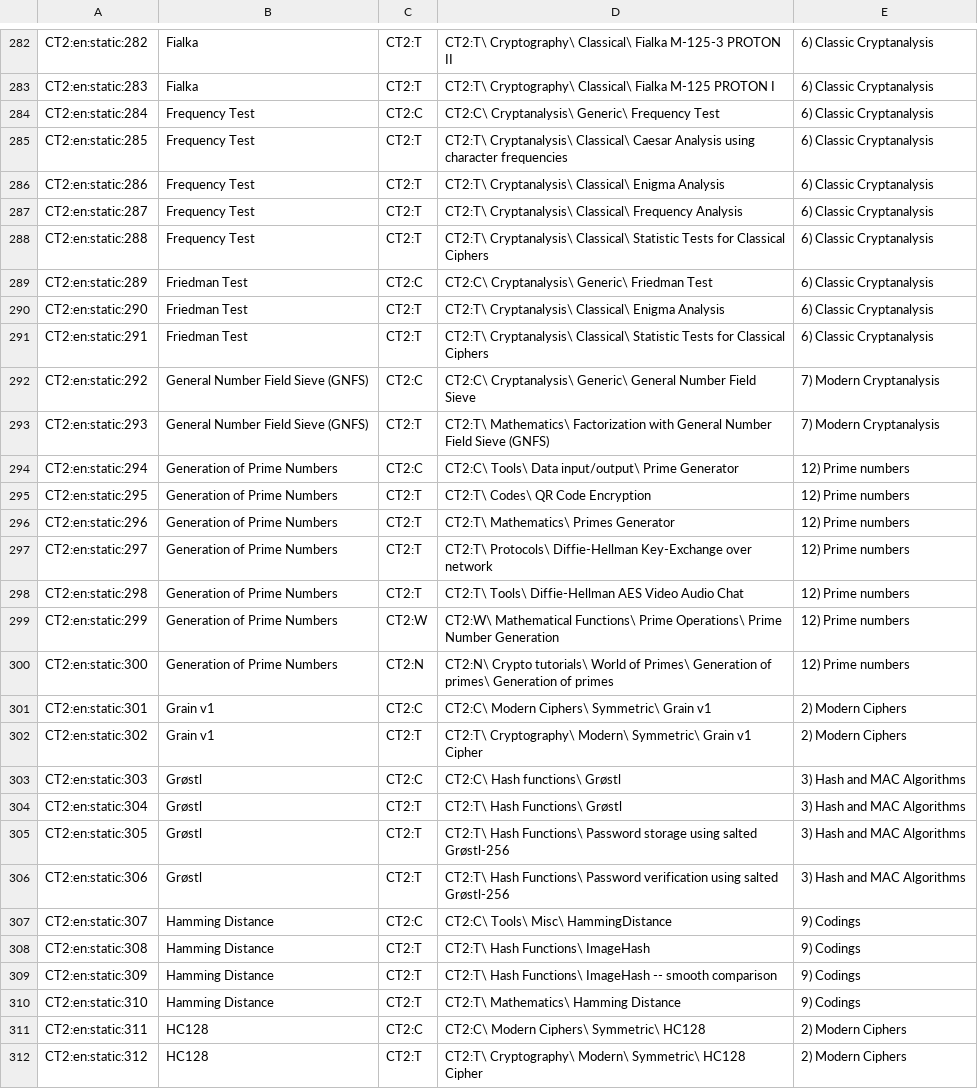
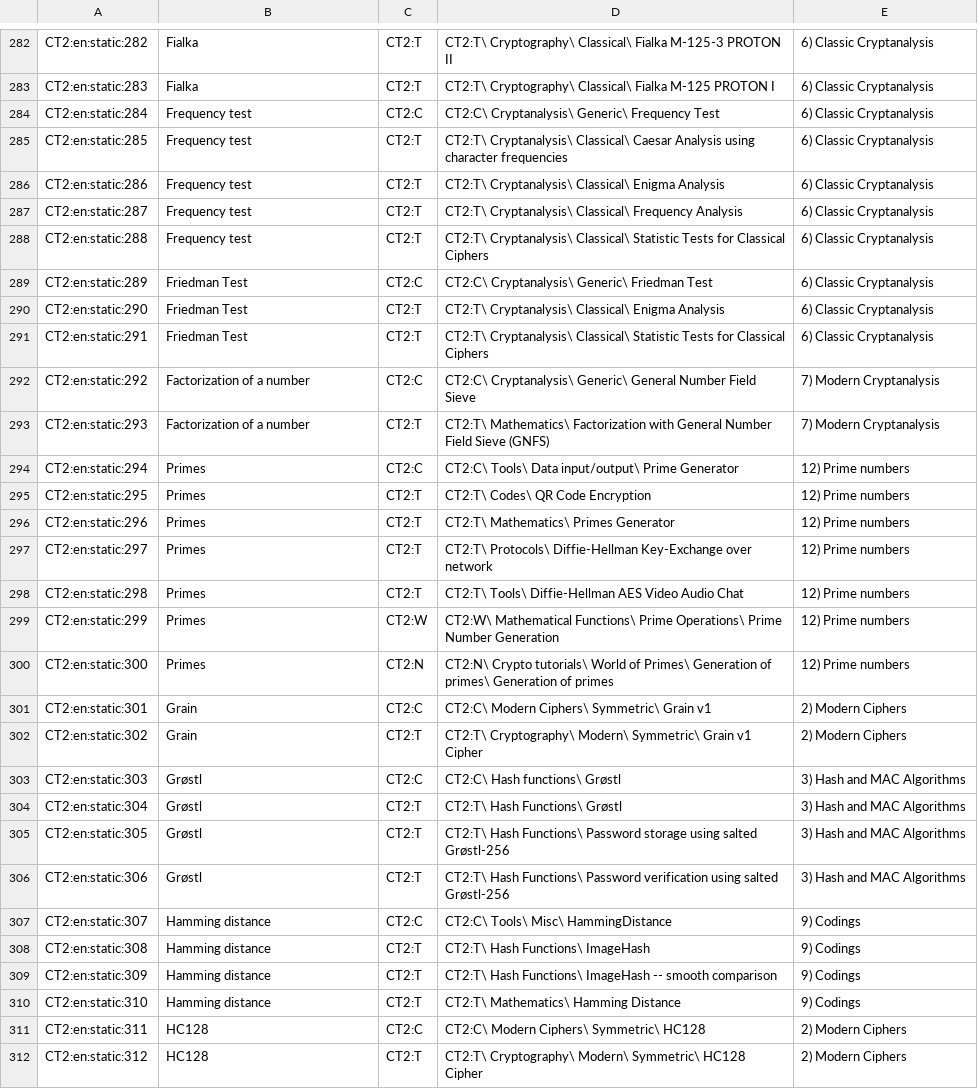
Before and after one commit to simlei/org.cryptool.functionlist, a CSV file: ws-static/data/en/scsv_webdump/ct2.csv, drawn as a sheet; only a part is shown, gaps mark what is left out; the diff covers the shown part only.

```diff
--- a/ws-static/data/en/scsv_webdump/ct2.csv
+++ b/ws-static/data/en/scsv_webdump/ct2.csv
@@ -283,7 +283,7 @@ CT2:en:static:282;Fialka;CT2:T;CT2:T\ Cryptography\ Classical\ Fialka M-125-3 PR
 CT2:en:static:283;Fialka;CT2:T;CT2:T\ Cryptography\ Classical\ Fialka M-125 PROTON I;6) Classic Cryptanalysis
-CT2:en:static:284;Frequency Test;CT2:C;CT2:C\ Cryptanalysis\ Generic\ Frequency Test;6) Classic Cryptanalysis
-CT2:en:static:285;Frequency Test;CT2:T;CT2:T\ Cryptanalysis\ Classical\ Caesar Analysis using character frequencies;6) Classic Cryptanalysis
-CT2:en:static:286;Frequency Test;CT2:T;CT2:T\ Cryptanalysis\ Classical\ Enigma Analysis;6) Classic Cryptanalysis
-CT2:en:static:287;Frequency Test;CT2:T;CT2:T\ Cryptanalysis\ Classical\ Frequency Analysis;6) Classic Cryptanalysis
-CT2:en:static:288;Frequency Test;CT2:T;CT2:T\ Cryptanalysis\ Classical\ Statistic Tests for Classical Ciphers;6) Classic Cryptanalysis
+CT2:en:static:284;Frequency test;CT2:C;CT2:C\ Cryptanalysis\ Generic\ Frequency Test;6) Classic Cryptanalysis
+CT2:en:static:285;Frequency test;CT2:T;CT2:T\ Cryptanalysis\ Classical\ Caesar Analysis using character frequencies;6) Classic Cryptanalysis
+CT2:en:static:286;Frequency test;CT2:T;CT2:T\ Cryptanalysis\ Classical\ Enigma Analysis;6) Classic Cryptanalysis
+CT2:en:static:287;Frequency test;CT2:T;CT2:T\ Cryptanalysis\ Classical\ Frequency Analysis;6) Classic Cryptanalysis
+CT2:en:static:288;Frequency test;CT2:T;CT2:T\ Cryptanalysis\ Classical\ Statistic Tests for Classical Ciphers;6) Classic Cryptanalysis
 CT2:en:static:289;Friedman Test;CT2:C;CT2:C\ Cryptanalysis\ Generic\ Friedman Test;6) Classic Cryptanalysis
@@ -291,13 +291,13 @@ CT2:en:static:290;Friedman Test;CT2:T;CT2:T\ Cryptanalysis\ Classical\ Enigma An
 CT2:en:static:291;Friedman Test;CT2:T;CT2:T\ Cryptanalysis\ Classical\ Statistic Tests for Classical Ciphers;6) Classic Cryptanalysis
-CT2:en:static:292;General Number Field Sieve (GNFS);CT2:C;CT2:C\ Cryptanalysis\ Generic\ General Number Field Sieve;7) Modern Cryptanalysis
-CT2:en:static:293;General Number Field Sieve (GNFS);CT2:T;CT2:T\ Mathematics\ Factorization with General Number Field Sieve (GNFS);7) Modern Cryptanalysis
-CT2:en:static:294;Generation of Prime Numbers;CT2:C;CT2:C\ Tools\ Data input/output\ Prime Generator;12) Prime numbers
-CT2:en:static:295;Generation of Prime Numbers;CT2:T;CT2:T\ Codes\ QR Code Encryption;12) Prime numbers
-CT2:en:static:296;Generation of Prime Numbers;CT2:T;CT2:T\ Mathematics\ Primes Generator;12) Prime numbers
-CT2:en:static:297;Generation of Prime Numbers;CT2:T;CT2:T\ Protocols\ Diffie-Hellman Key-Exchange over network;12) Prime numbers
-CT2:en:static:298;Generation of Prime Numbers;CT2:T;CT2:T\ Tools\ Diffie-Hellman AES Video Audio Chat;12) Prime numbers
-CT2:en:static:299;Generation of Prime Numbers;CT2:W;CT2:W\ Mathematical Functions\ Prime Operations\ Prime Number Generation;12) Prime numbers
-CT2:en:static:300;Generation of Prime Numbers;CT2:N;CT2:N\ Crypto tutorials\ World of Primes\ Generation of primes\ Generation of primes;12) Prime numbers
-CT2:en:static:301;Grain v1;CT2:C;CT2:C\ Modern Ciphers\ Symmetric\ Grain v1;2) Modern Ciphers
-CT2:en:static:302;Grain v1;CT2:T;CT2:T\ Cryptography\ Modern\ Symmetric\ Grain v1 Cipher;2) Modern Ciphers
+CT2:en:static:292;Factorization of a number;CT2:C;CT2:C\ Cryptanalysis\ Generic\ General Number Field Sieve;7) Modern Cryptanalysis
+CT2:en:static:293;Factorization of a number;CT2:T;CT2:T\ Mathematics\ Factorization with General Number Field Sieve (GNFS);7) Modern Cryptanalysis
+CT2:en:static:294;Primes;CT2:C;CT2:C\ Tools\ Data input/output\ Prime Generator;12) Prime numbers
+CT2:en:static:295;Primes;CT2:T;CT2:T\ Codes\ QR Code Encryption;12) Prime numbers
+CT2:en:static:296;Primes;CT2:T;CT2:T\ Mathematics\ Primes Generator;12) Prime numbers
+CT2:en:static:297;Primes;CT2:T;CT2:T\ Protocols\ Diffie-Hellman Key-Exchange over network;12) Prime numbers
+CT2:en:static:298;Primes;CT2:T;CT2:T\ Tools\ Diffie-Hellman AES Video Audio Chat;12) Prime numbers
+CT2:en:static:299;Primes;CT2:W;CT2:W\ Mathematical Functions\ Prime Operations\ Prime Number Generation;12) Prime numbers
+CT2:en:static:300;Primes;CT2:N;CT2:N\ Crypto tutorials\ World of Primes\ Generation of primes\ Generation of primes;12) Prime numbers
+CT2:en:static:301;Grain;CT2:C;CT2:C\ Modern Ciphers\ Symmetric\ Grain v1;2) Modern Ciphers
+CT2:en:static:302;Grain;CT2:T;CT2:T\ Cryptography\ Modern\ Symmetric\ Grain v1 Cipher;2) Modern Ciphers
 CT2:en:static:303;Grøstl;CT2:C;CT2:C\ Hash functions\ Grøstl;3) Hash and MAC Algorithms
@@ -306,6 +306,6 @@ CT2:en:static:305;Grøstl;CT2:T;CT2:T\ Hash Functions\ Password storage using sa
 CT2:en:static:306;Grøstl;CT2:T;CT2:T\ Hash Functions\ Password verification using salted Grøstl-256;3) Hash and MAC Algorithms
-CT2:en:static:307;Hamming Distance;CT2:C;CT2:C\ Tools\ Misc\ HammingDistance;9) Codings
-CT2:en:static:308;Hamming Distance;CT2:T;CT2:T\ Hash Functions\ ImageHash;9) Codings
-CT2:en:static:309;Hamming Distance;CT2:T;CT2:T\ Hash Functions\ ImageHash -- smooth comparison;9) Codings
-CT2:en:static:310;Hamming Distance;CT2:T;CT2:T\ Mathematics\ Hamming Distance;9) Codings
+CT2:en:static:307;Hamming distance;CT2:C;CT2:C\ Tools\ Misc\ HammingDistance;9) Codings
+CT2:en:static:308;Hamming distance;CT2:T;CT2:T\ Hash Functions\ ImageHash;9) Codings
+CT2:en:static:309;Hamming distance;CT2:T;CT2:T\ Hash Functions\ ImageHash -- smooth comparison;9) Codings
+CT2:en:static:310;Hamming distance;CT2:T;CT2:T\ Mathematics\ Hamming Distance;9) Codings
 CT2:en:static:311;HC128;CT2:C;CT2:C\ Modern Ciphers\ Symmetric\ HC128;2) Modern Ciphers
```
Also changed, not shown: 123 edited cells elsewhere in this file, ws-static/data/en/scsv_webdump/ct1.csv, ws-static/data/en/scsv_webdump/cto.csv, 5 other files.
